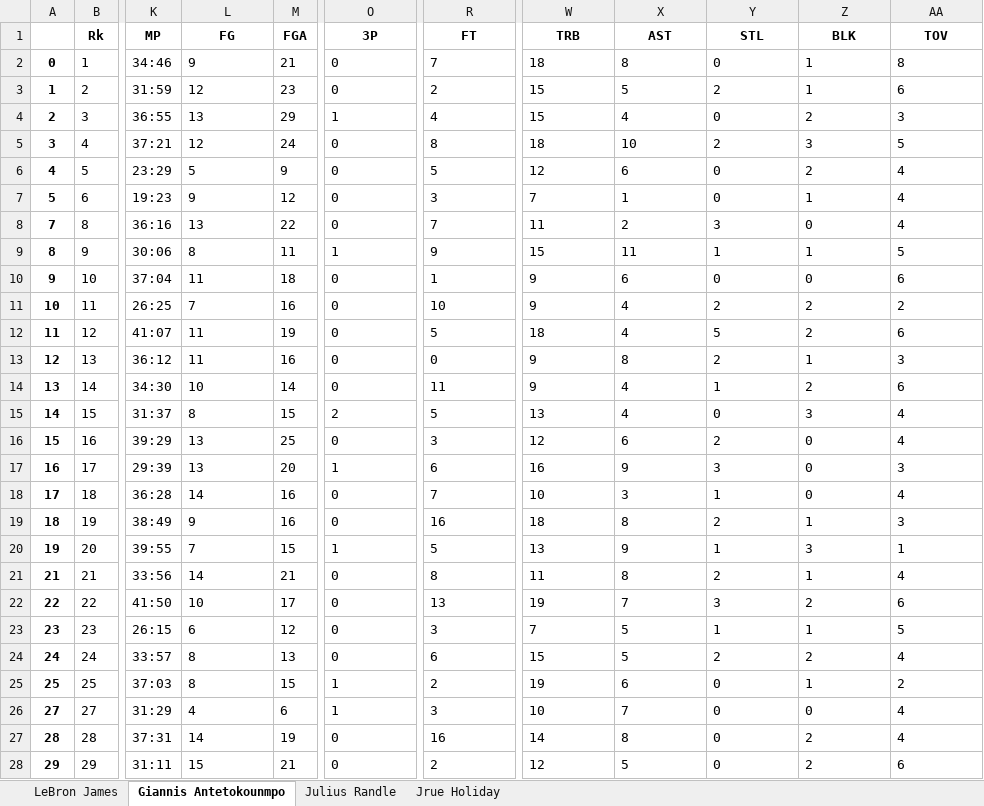
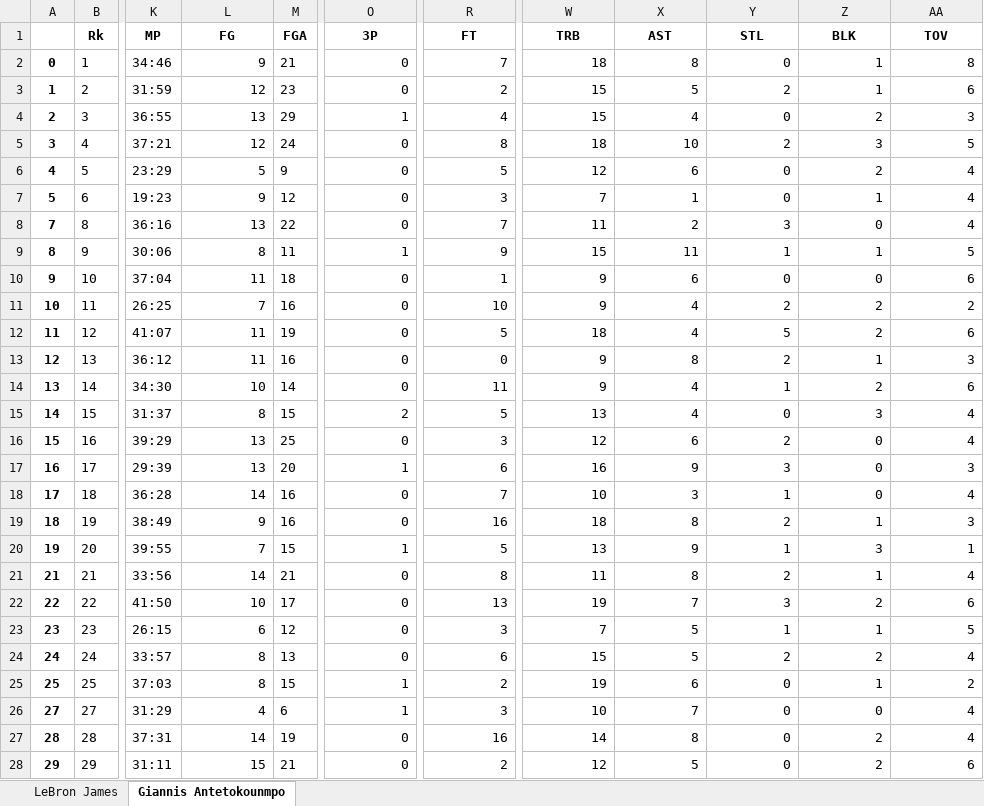
Before and after one commit to mtinglof/BasketBall-Stats, an Excel workbook: PlayerExport.xlsx, sheet Giannis Antetokounmpo, drawn as a sheet; only a part is shown, gaps mark what is left out; values as stored, in another font and other column widths than the file's, no borders; the diff covers the shown part only; the diff names each change by its address in the sheet, - before the commit and + after, or states it on an @@ line.

```diff
--- a/PlayerExport.xlsx (sheet Giannis Antetokounmpo)
+++ b/PlayerExport.xlsx (sheet Giannis Antetokounmpo)
-sheet tab: Julius Randle
-sheet tab: Jrue Holiday
-L2:L28 alignment: left
+L2:L28 alignment: right
-O2:O28 alignment: left
+O2:O28 alignment: right
-R2:R28 alignment: left
+R2:R28 alignment: right
-W2:AA28 alignment: left
+W2:AA28 alignment: right
```
Also changed, not shown: 1 added row and cell formats elsewhere in this sheet, sheet LeBron James, 5 other files.
